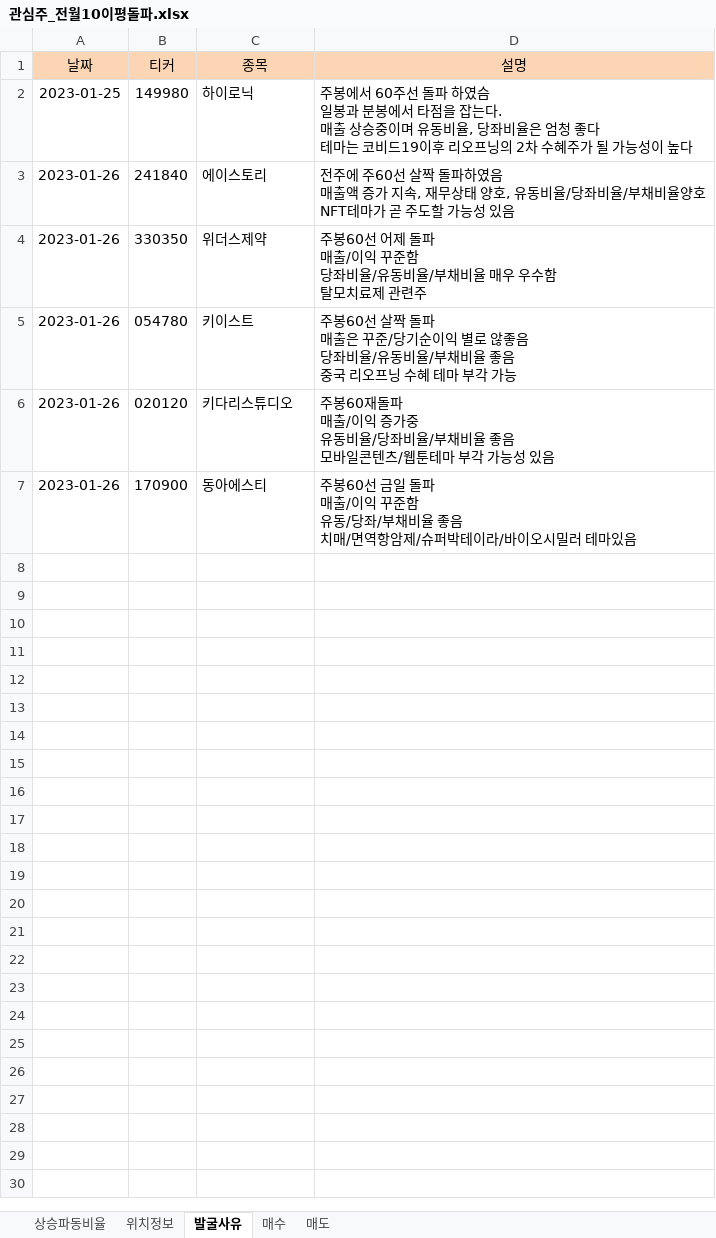
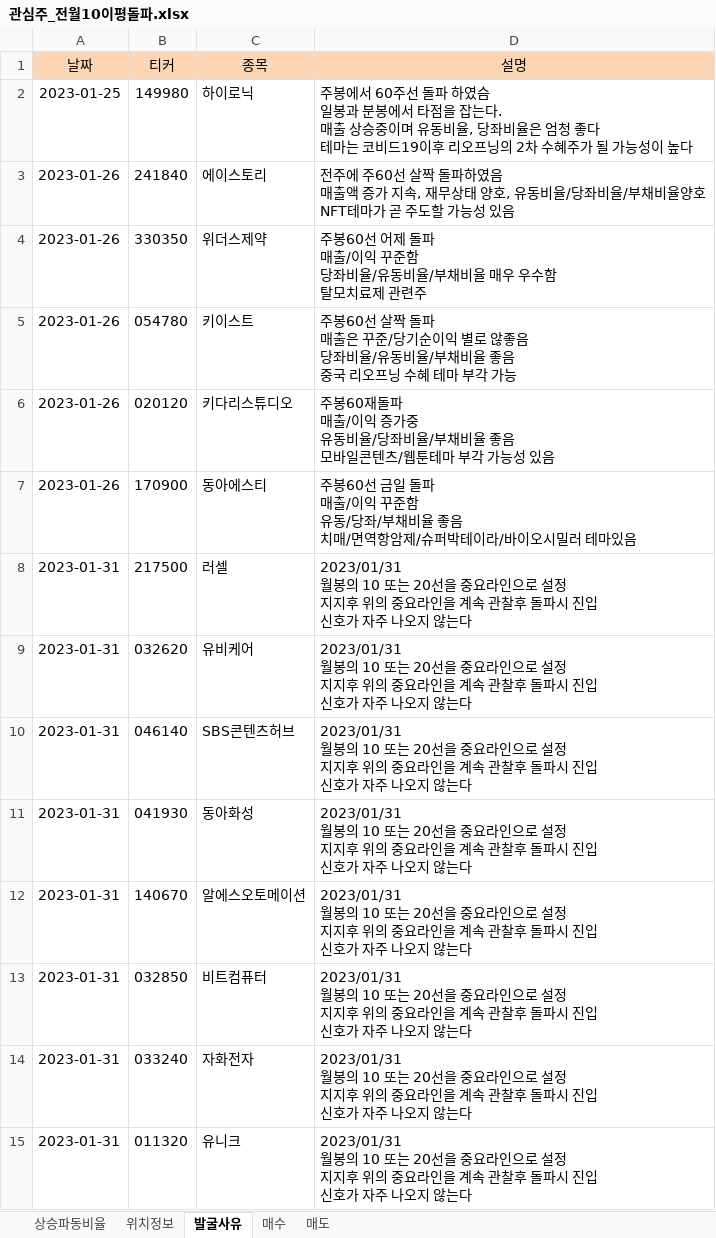
Before and after one commit to wndskim/stock, an Excel workbook: Data/관심주_전월10이평돌파.xlsx, sheet 발굴사유, drawn as a sheet; values as stored, in another font and other column widths than the file's, no borders; ↵ is a line break in a cell; the diff names each change by its address in the sheet, - before the commit and + after, or states it on an @@ line.

```diff
--- a/Data/관심주_전월10이평돌파.xlsx (sheet 발굴사유)
+++ b/Data/관심주_전월10이평돌파.xlsx (sheet 발굴사유)
+row 8: 2023-01-31 | 217500 | 러셀 | 2023/01/31 ↵ 월봉의 10 또는 20선을 중요라인으로 설정 ↵ 지지후 위의 중요라인을 계속 관찰후 돌파시 진입 ↵ 신호가 자주 나오지 않는다
+row 9: 2023-01-31 | 032620 | 유비케어 | 2023/01/31 ↵ 월봉의 10 또는 20선을 중요라인으로 설정 ↵ 지지후 위의 중요라인을 계속 관찰후 돌파시 진입 ↵ 신호가 자주 나오지 않는다
+row 10: 2023-01-31 | 046140 | SBS콘텐츠허브 | 2023/01/31 ↵ 월봉의 10 또는 20선을 중요라인으로 설정 ↵ 지지후 위의 중요라인을 계속 관찰후 돌파시 진입 ↵ 신호가 자주 나오지 않는다
+row 11: 2023-01-31 | 041930 | 동아화성 | 2023/01/31 ↵ 월봉의 10 또는 20선을 중요라인으로 설정 ↵ 지지후 위의 중요라인을 계속 관찰후 돌파시 진입 ↵ 신호가 자주 나오지 않는다
+row 12: 2023-01-31 | 140670 | 알에스오토메이션 | 2023/01/31 ↵ 월봉의 10 또는 20선을 중요라인으로 설정 ↵ 지지후 위의 중요라인을 계속 관찰후 돌파시 진입 ↵ 신호가 자주 나오지 않는다
+row 13: 2023-01-31 | 032850 | 비트컴퓨터 | 2023/01/31 ↵ 월봉의 10 또는 20선을 중요라인으로 설정 ↵ 지지후 위의 중요라인을 계속 관찰후 돌파시 진입 ↵ 신호가 자주 나오지 않는다
+row 14: 2023-01-31 | 033240 | 자화전자 | 2023/01/31 ↵ 월봉의 10 또는 20선을 중요라인으로 설정 ↵ 지지후 위의 중요라인을 계속 관찰후 돌파시 진입 ↵ 신호가 자주 나오지 않는다
+row 15: 2023-01-31 | 011320 | 유니크 | 2023/01/31 ↵ 월봉의 10 또는 20선을 중요라인으로 설정 ↵ 지지후 위의 중요라인을 계속 관찰후 돌파시 진입 ↵ 신호가 자주 나오지 않는다
```
Also changed, not shown: sheet 상승파동비율, sheet 위치정보.
